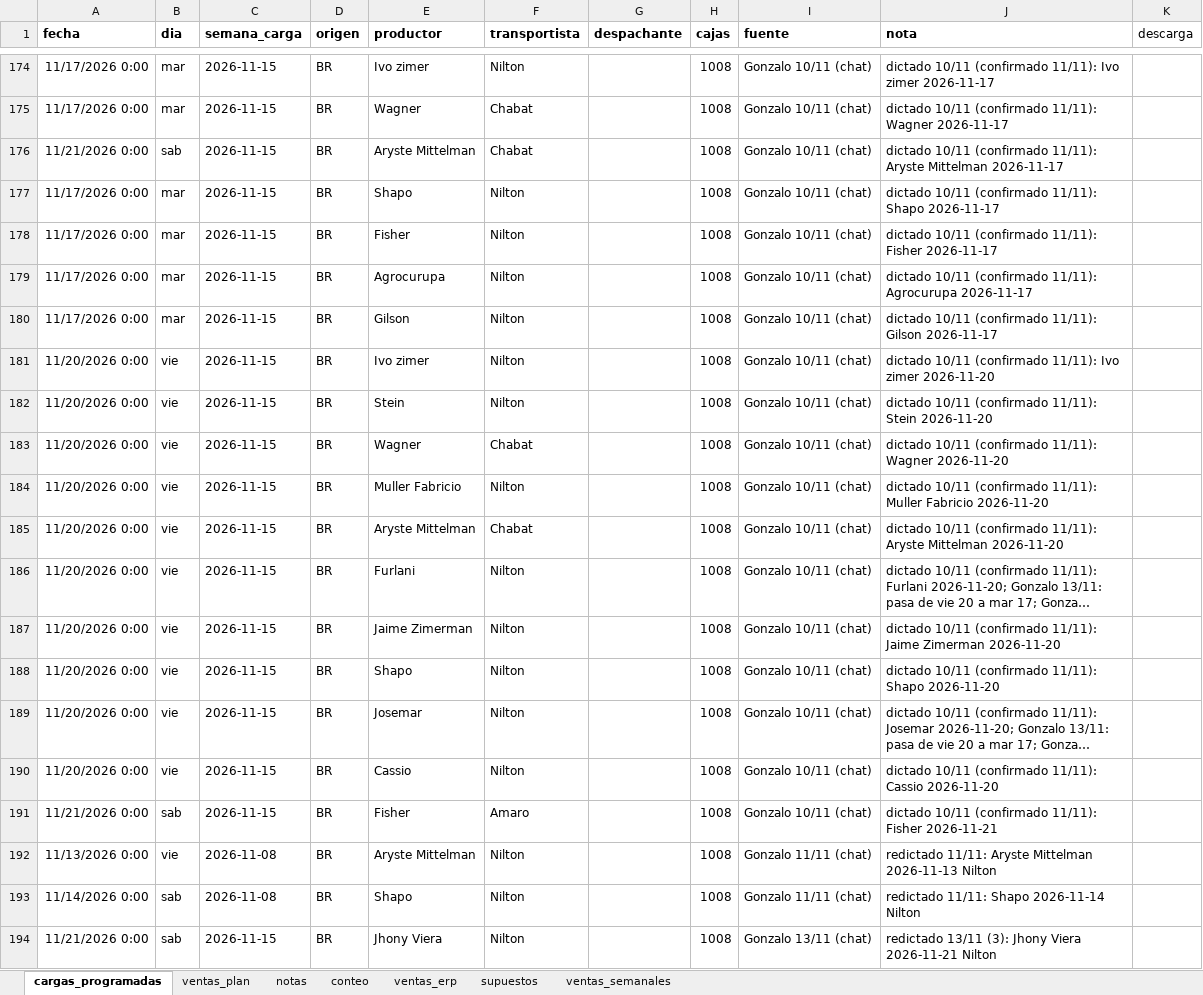
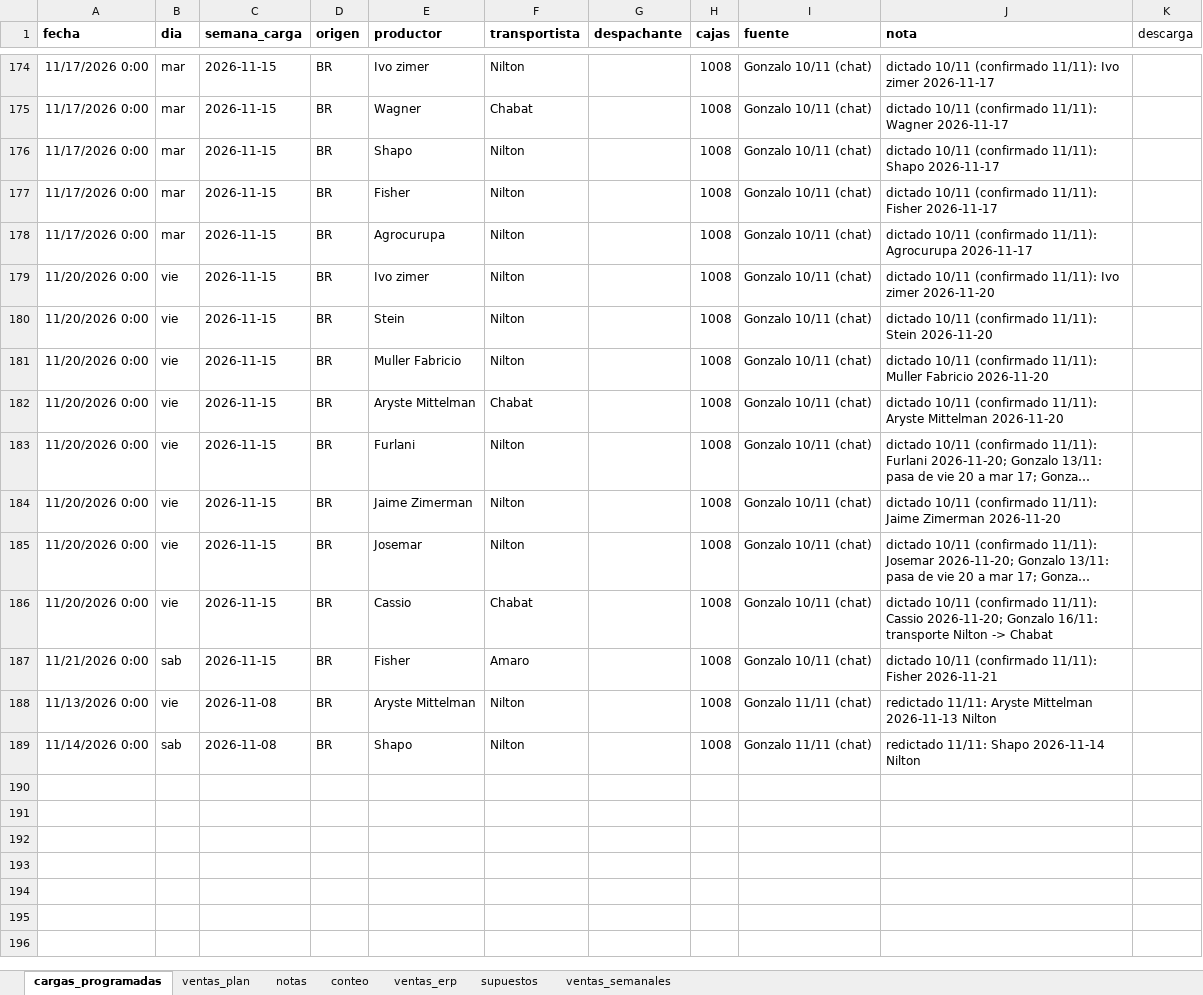
Before and after one commit to ingenieria-pepe/gonza_pepe, an Excel workbook: plan_compras/plan_compras.xlsx, sheet cargas_programadas, drawn as a sheet; only a part is shown, gaps mark what is left out; long unchanged cells end in …; values as stored, in another font and other column widths than the file's, no borders; removed rows and columns are numbered as before the commit, all else as after; the diff names each change by its address in the sheet, - before the commit and + after, or states it on an @@ line.

```diff
--- a/plan_compras/plan_compras.xlsx (sheet cargas_programadas)
+++ b/plan_compras/plan_compras.xlsx (sheet cargas_programadas)
-row 176: 11/21/2026 0:00 | sab | 2026-11-15 | BR | Aryste Mittelman | Chabat |  | 1008 | Gonzalo 10/11 (chat) | dictado 10/11 (confirmado 11/11): Aryste Mittelman 2026-11-17
-row 180: 11/17/2026 0:00 | mar | 2026-11-15 | BR | Gilson | Nilton |  | 1008 | Gonzalo 10/11 (chat) | dictado 10/11 (confirmado 11/11): Gilson 2026-11-17
-row 183: 11/20/2026 0:00 | vie | 2026-11-15 | BR | Wagner | Chabat |  | 1008 | Gonzalo 10/11 (chat) | dictado 10/11 (confirmado 11/11): Wagner 2026-11-20
-row 188: 11/20/2026 0:00 | vie | 2026-11-15 | BR | Shapo | Nilton |  | 1008 | Gonzalo 10/11 (chat) | dictado 10/11 (confirmado 11/11): Shapo 2026-11-20
-F186 (transportista): Nilton
+F186 (transportista): Chabat
-J186 (nota): …11/11): Cassio 2026-11-20
+J186 (nota): …11/11): Cassio 2026-11-20; Gonzalo 16/11: transporte Nilton -> Chabat
-row 194: 11/21/2026 0:00 | sab | 2026-11-15 | BR | Jhony Viera | Nilton |  | 1008 | Gonzalo 13/11 (chat) | redictado 13/11 (3): Jhony Viera 2026-11-21 Nilton
```
Also changed, not shown: 30 other files.
